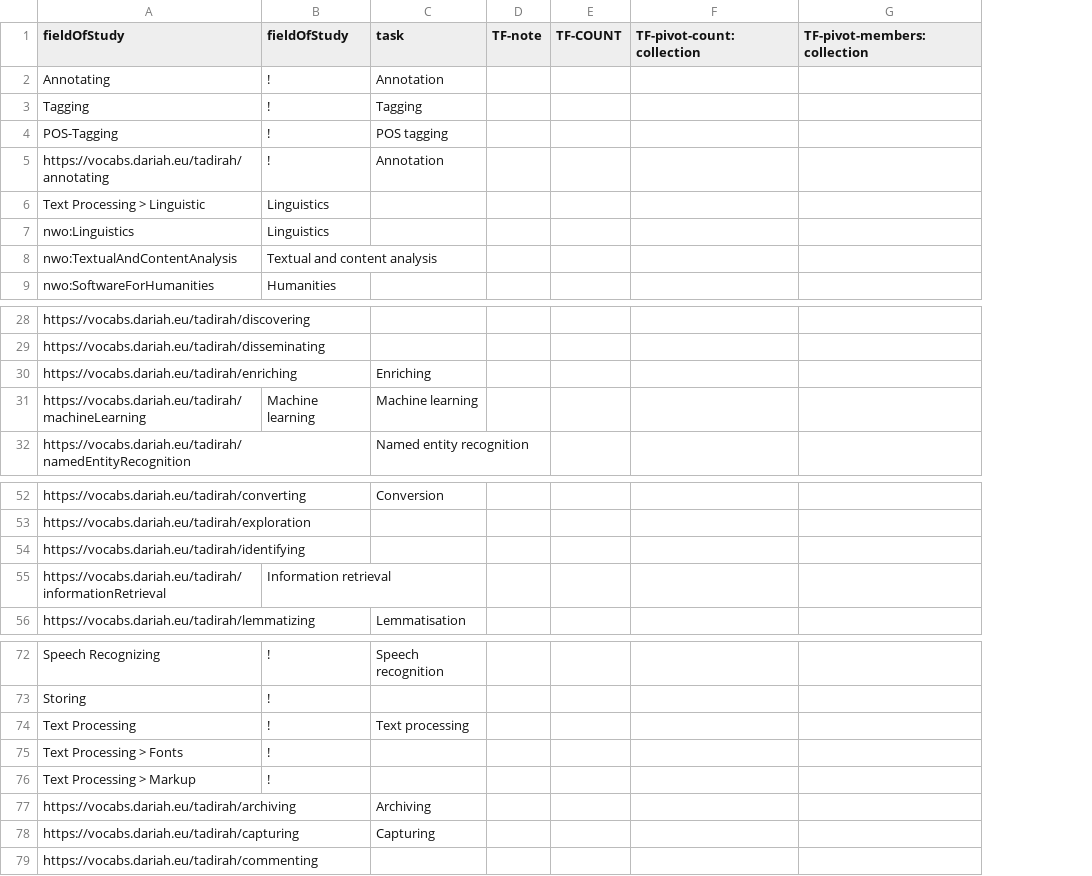
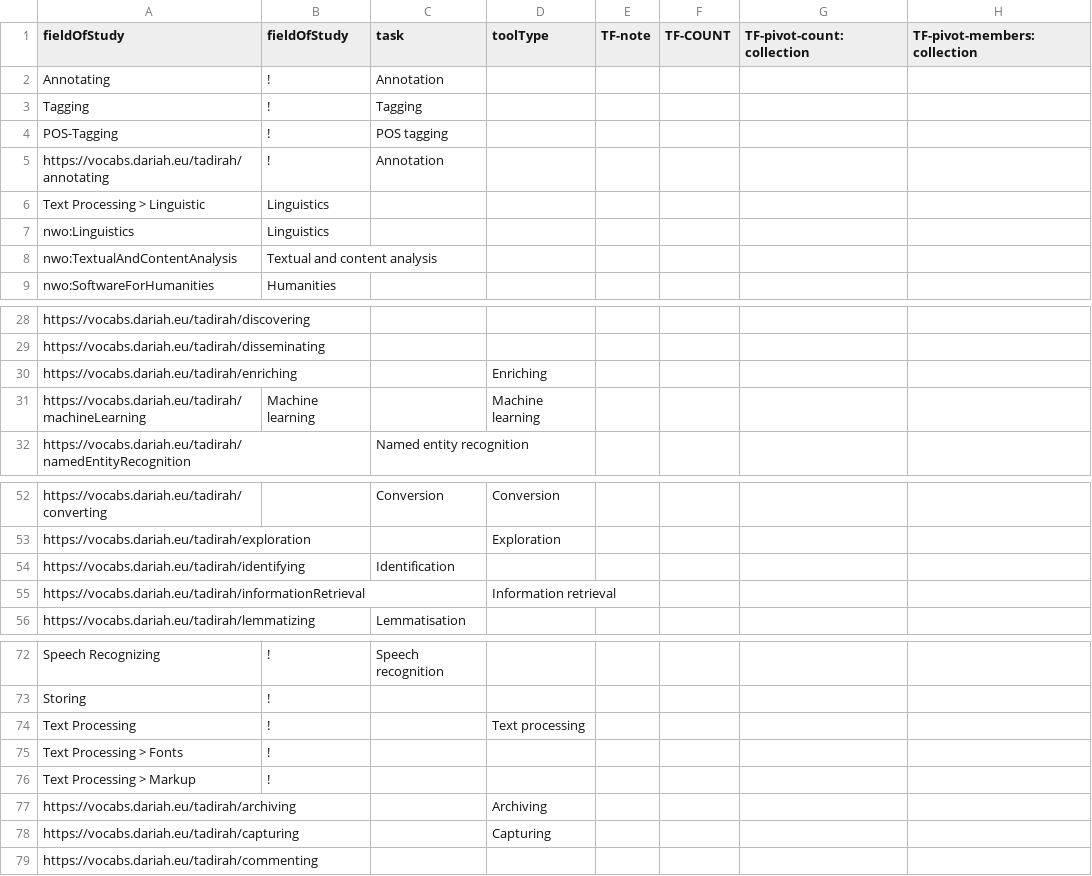
Before and after one commit to clarin-eric/tool-portal-vlo-config, a CSV file: VLO-mapping/value-maps/toolportal_fieldOfStudy.csv, drawn as a sheet; only a part is shown, gaps mark what is left out; the diff covers the shown part only; the diff names each change by its address in the sheet, - before the commit and + after, or states it on an @@ line.

```diff
--- a/VLO-mapping/value-maps/toolportal_fieldOfStudy.csv
+++ b/VLO-mapping/value-maps/toolportal_fieldOfStudy.csv
+column D (toolType), rows 30-31: Enriching | Machine learning; rows 52-55: Conversion | Exploration |  | Information retrieval; rows 74-78: Text processing |  |  | Archiving | Capturing
-C30 (task): Enriching
+C30 (task): (empty)
-C31 (task): Machine learning
+C31 (task): (empty)
-C54 (task): (empty)
+C54 (task): Identification
-B55 (fieldOfStudy): Information retrieval
+B55 (fieldOfStudy): (empty)
-C74 (task): Text processing
+C74 (task): (empty)
-C77 (task): Archiving
+C77 (task): (empty)
-C78 (task): Capturing
+C78 (task): (empty)
```
Also changed, not shown: 2 edited cells elsewhere in this file, VLO-mapping/value-maps/toolportal_resourceClass.csv, VLO-mapping/value-maps/toolportal_toolType.csv, 4 other files.
